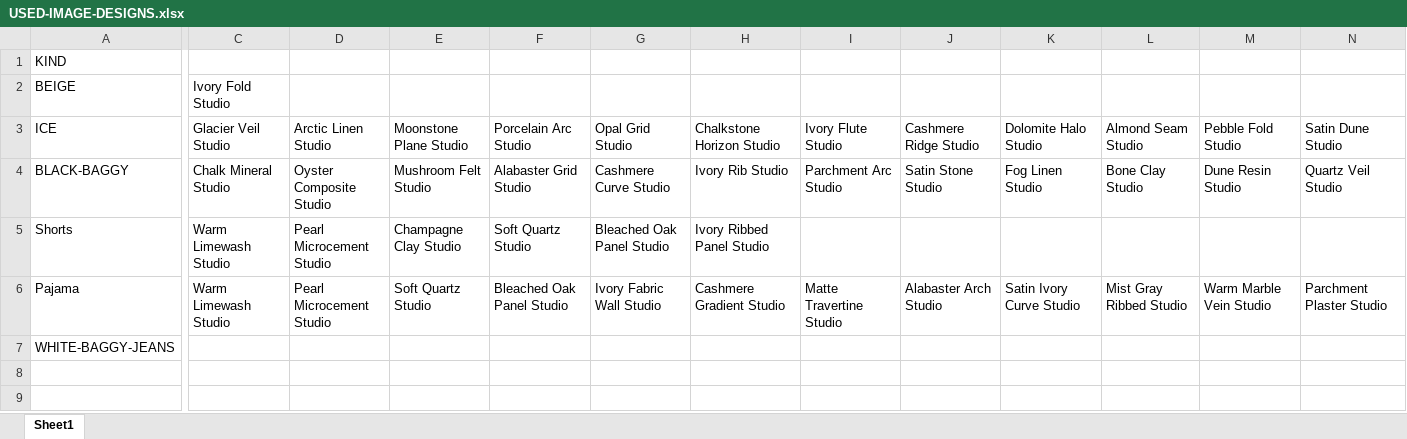
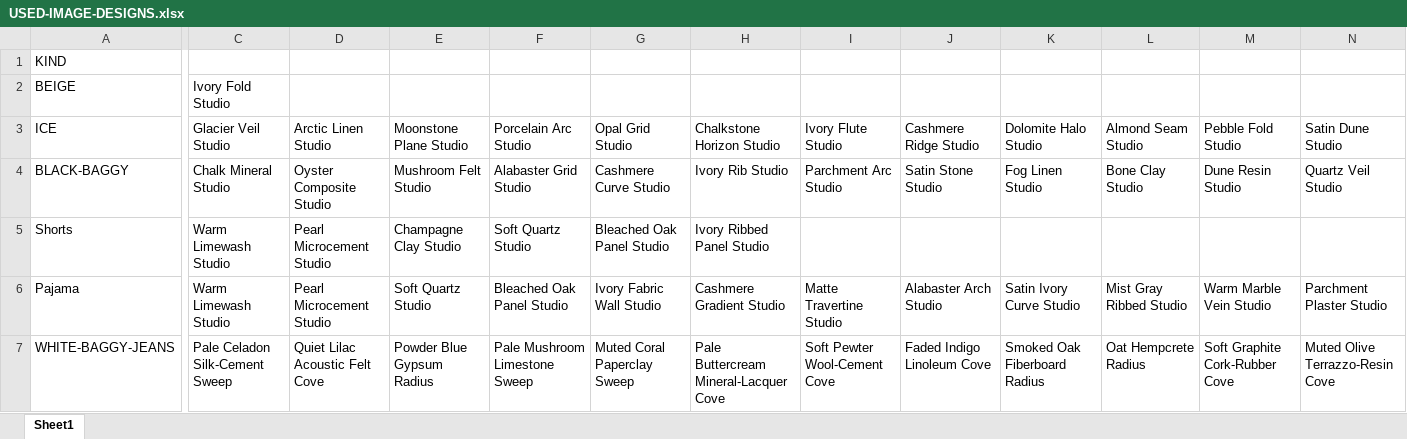
Before and after one commit to Eshaan111/work--fk-tools, an Excel workbook: image_prompter/USED-IMAGE-DESIGNS.xlsx, sheet Sheet1, drawn as a sheet; only a part is shown, gaps mark what is left out; values as stored, in another font and other column widths than the file's, no borders; the diff covers the shown part only; the diff names each change by its address in the sheet, - before the commit and + after, or states it on an @@ line.

```diff
--- a/image_prompter/USED-IMAGE-DESIGNS.xlsx (sheet Sheet1)
+++ b/image_prompter/USED-IMAGE-DESIGNS.xlsx (sheet Sheet1)
-C7 (Glacier Veil Studio): (empty)
+C7 (Glacier Veil Studio): Pale Celadon Silk-Cement Sweep
-D7 (Arctic Linen Studio): (empty)
+D7 (Arctic Linen Studio): Quiet Lilac Acoustic Felt Cove
-E7 (Moonstone Plane Studio): (empty)
+E7 (Moonstone Plane Studio): Powder Blue Gypsum Radius
-F7 (Porcelain Arc Studio): (empty)
+F7 (Porcelain Arc Studio): Pale Mushroom Limestone Sweep
-G7 (Opal Grid Studio): (empty)
+G7 (Opal Grid Studio): Muted Coral Paperclay Sweep
-H7 (Chalkstone Horizon Studio): (empty)
+H7 (Chalkstone Horizon Studio): Pale Buttercream Mineral-Lacquer Cove
-I7 (Ivory Flute Studio): (empty)
+I7 (Ivory Flute Studio): Soft Pewter Wool-Cement Cove
-J7 (Cashmere Ridge Studio): (empty)
+J7 (Cashmere Ridge Studio): Faded Indigo Linoleum Cove
-K7 (Dolomite Halo Studio): (empty)
+K7 (Dolomite Halo Studio): Smoked Oak Fiberboard Radius
-L7 (Almond Seam Studio): (empty)
+L7 (Almond Seam Studio): Oat Hempcrete Radius
-M7 (Pebble Fold Studio): (empty)
+M7 (Pebble Fold Studio): Soft Graphite Cork-Rubber Cove
-N7 (Satin Dune Studio): (empty)
+N7 (Satin Dune Studio): Muted Olive Terrazzo-Resin Cove
```
Also changed, not shown: 18 edited cells elsewhere in this sheet, 1 other file.
